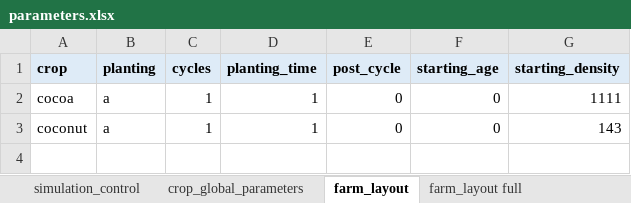
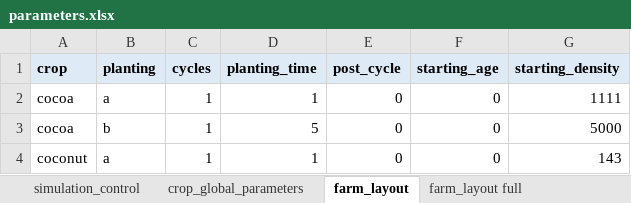
Before and after one commit to ThomasF63/mars_rhino, an Excel workbook: app/data/parameters.xlsx, sheet farm_layout, drawn as a sheet; values as stored, in another font and other column widths than the file's, no borders; the diff names each change by its address in the sheet, - before the commit and + after, or states it on an @@ line.

Commit message:
Tidied col/group names, added planting handling

```diff
--- a/app/data/parameters.xlsx (sheet farm_layout)
+++ b/app/data/parameters.xlsx (sheet farm_layout)
+row 3: cocoa | b | 1 | 5 | 0 | 0 | 5000
```
Also changed, not shown: 18 other files.
